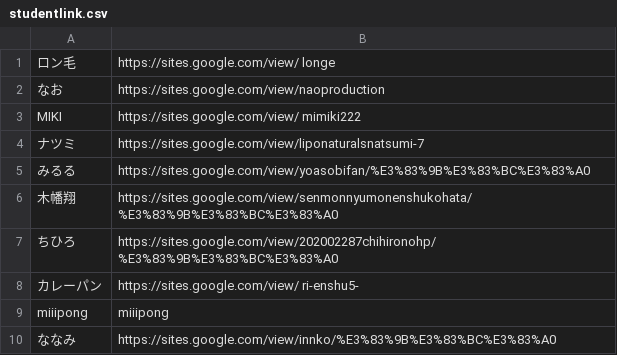
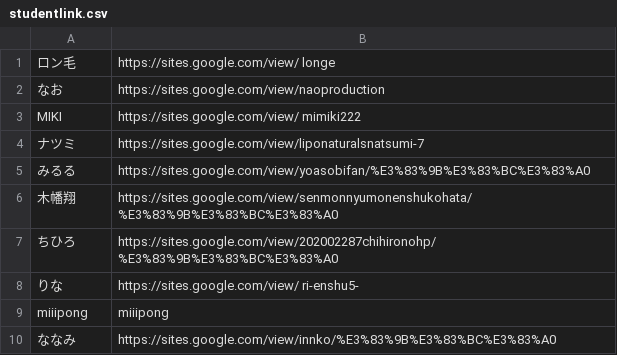
Before and after one commit to kuxbp/xbp, a CSV file: xbp2021/senmon/link/studentlink.csv, drawn as a sheet; the diff names each change by its address in the sheet, - before the commit and + after, or states it on an @@ line.

Commit message:
studentlink

```diff
--- a/xbp2021/senmon/link/studentlink.csv
+++ b/xbp2021/senmon/link/studentlink.csv
-A8: カレーパン
+A8: りな
```
Also changed, not shown: 1 other file.
